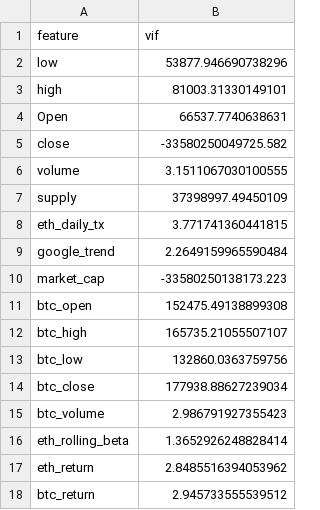
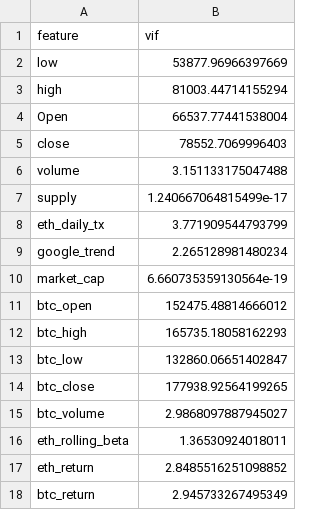
Before and after one commit to harryZhangtt/ETH_TRADING_AGENT, a CSV file: data_preprocessing/data/analytics/vif_scores.csv, drawn as a sheet.

```diff
--- a/data_preprocessing/data/analytics/vif_scores.csv
+++ b/data_preprocessing/data/analytics/vif_scores.csv
@@ -1,18 +1,18 @@
 feature,vif
-low,53877.946690738296
-high,81003.31330149101
-Open,66537.7740638631
-close,-33580250049725.582
-volume,3.1511067030100555
-supply,37398997.49450109
-eth_daily_tx,3.771741360441815
-google_trend,2.2649159965590484
-market_cap,-33580250138173.223
-btc_open,152475.49138899308
-btc_high,165735.21055507107
-btc_low,132860.0363759756
-btc_close,177938.88627239034
-btc_volume,2.986791927355423
-eth_rolling_beta,1.3652926248828414
-eth_return,2.8485516394053962
-btc_return,2.945733555539512
+low,53877.96966397669
+high,81003.44714155294
+Open,66537.77441538004
+close,78552.7069996403
+volume,3.151133175047488
+supply,1.240667064815499e-17
+eth_daily_tx,3.771909544793799
+google_trend,2.265128981480234
+market_cap,6.660735359130564e-19
+btc_open,152475.48814666012
+btc_high,165735.18058162293
+btc_low,132860.06651402847
+btc_close,177938.92564199265
+btc_volume,2.9868097887945027
+eth_rolling_beta,1.36530924018011
+eth_return,2.8485516251098852
+btc_return,2.945733267495349
```
Also changed, not shown: data_preprocessing/data/analytics/correlation_pearson.csv, data_preprocessing/data/analytics/correlation_spearman.csv, 11 other files.
